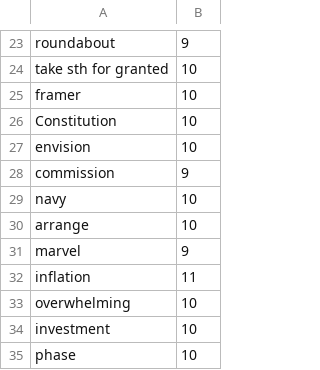
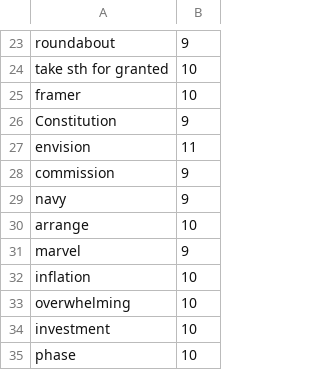
Before and after one commit to Jxd12/English, a CSV file: src/main/resources/单词.csv, drawn as a sheet; only a part is shown, gaps mark what is left out; the diff covers the shown part only.

```diff
--- a/src/main/resources/单词.csv
+++ b/src/main/resources/单词.csv
@@ -25,9 +25,9 @@ take sth for granted,10
 framer,10
-Constitution,10
-envision,10
+Constitution,9
+envision,11
 commission,9
-navy,10
+navy,9
 arrange,10
 marvel,9
-inflation,11
+inflation,10
 overwhelming,10
```
Also changed, not shown: 24 edited cells elsewhere in this file, 5 other files.
